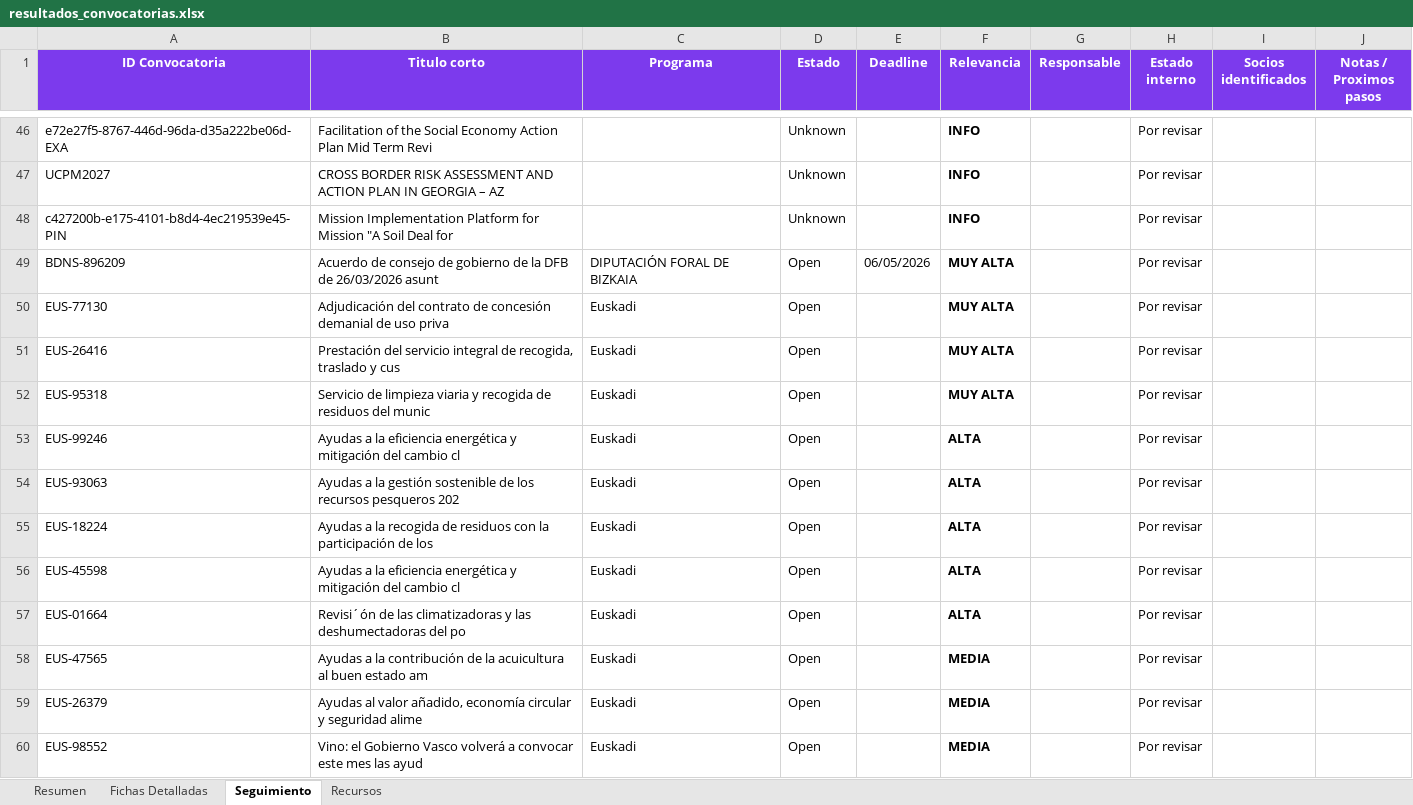
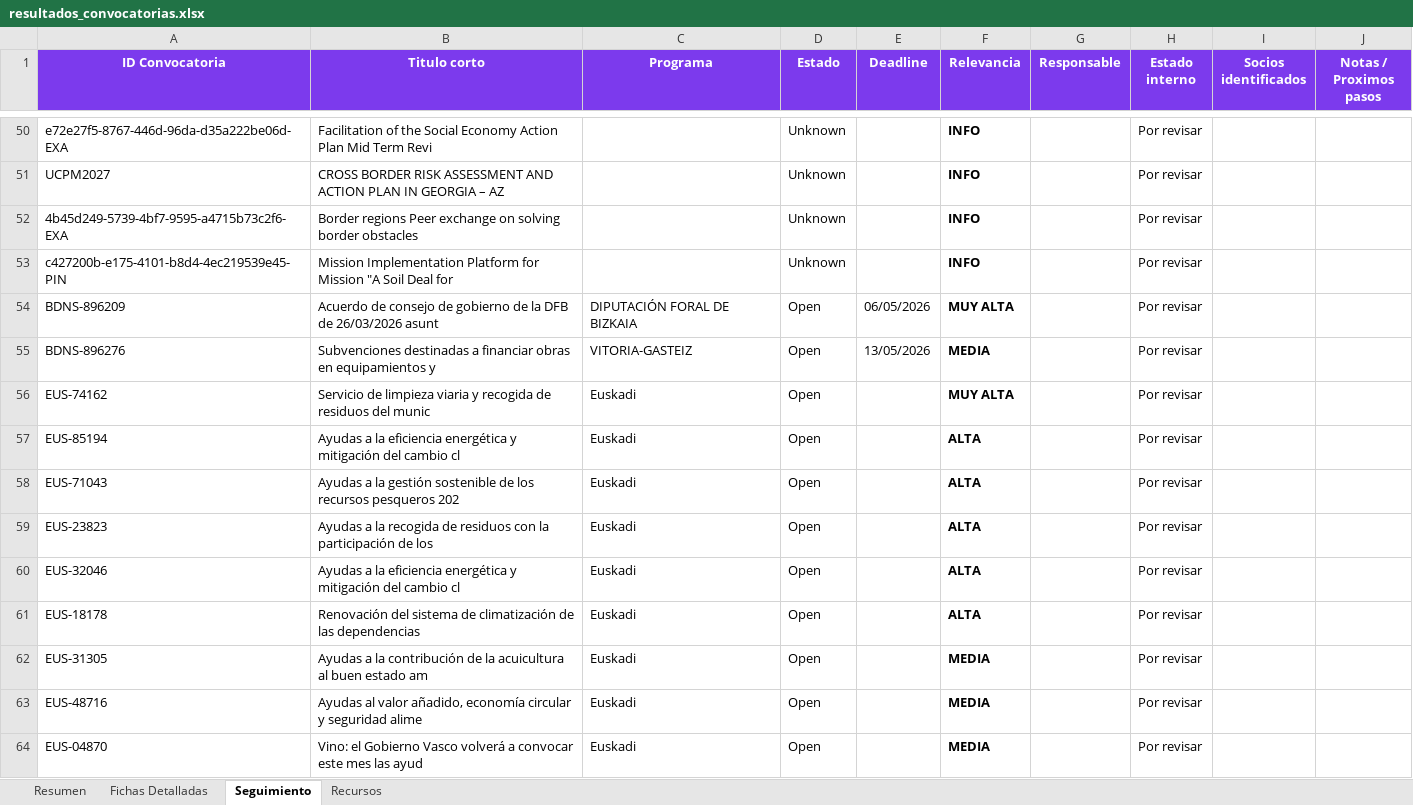
Before and after one commit to haguirre-lab/eu-funding-radar, an Excel workbook: docs/resultados_convocatorias.xlsx, sheet Seguimiento, drawn as a sheet; only a part is shown, gaps mark what is left out; values as stored, in another font and other column widths than the file's, no borders; removed rows and columns are numbered as before the commit, all else as after; the diff covers the shown part only; the diff names each change by its address in the sheet, - before the commit and + after, or states it on an @@ line.

```diff
--- a/docs/resultados_convocatorias.xlsx (sheet Seguimiento)
+++ b/docs/resultados_convocatorias.xlsx (sheet Seguimiento)
+row 52: 4b45d249-5739-4bf7-9595-a4715b73c2f6-EXA | Border regions Peer exchange on solving border obstacles |  | Unknown |  | INFO |  | Por revisar
-row 50: EUS-77130 | Adjudicación del contrato de concesión demanial de uso priva | Euskadi | Open |  | MUY ALTA |  | Por revisar
-row 51: EUS-26416 | Prestación del servicio integral de recogida, traslado y cus | Euskadi | Open |  | MUY ALTA |  | Por revisar
+row 55: BDNS-896276 | Subvenciones destinadas a financiar obras en equipamientos y | VITORIA-GASTEIZ | Open | 13/05/2026 | MEDIA |  | Por revisar
-A56 (ID Convocatoria): EUS-95318
+A56 (ID Convocatoria): EUS-74162
-A57 (ID Convocatoria): EUS-99246
+A57 (ID Convocatoria): EUS-85194
-A58 (ID Convocatoria): EUS-93063
+A58 (ID Convocatoria): EUS-71043
-A59 (ID Convocatoria): EUS-18224
+A59 (ID Convocatoria): EUS-23823
-A60 (ID Convocatoria): EUS-45598
+A60 (ID Convocatoria): EUS-32046
-A61 (ID Convocatoria): EUS-01664
+A61 (ID Convocatoria): EUS-18178
-B61 (Titulo corto): Revisi´ón de las climatizadoras y las deshumectadoras del po
+B61 (Titulo corto): Renovación del sistema de climatización de las dependencias
-A62 (ID Convocatoria): EUS-47565
+A62 (ID Convocatoria): EUS-31305
-A63 (ID Convocatoria): EUS-26379
+A63 (ID Convocatoria): EUS-48716
-A64 (ID Convocatoria): EUS-98552
+A64 (ID Convocatoria): EUS-04870
```
Also changed, not shown: 16 added rows, 1 moved row and 6 edited cells elsewhere in this sheet, sheet Fichas Detalladas, sheet Resumen, 3 other files.
